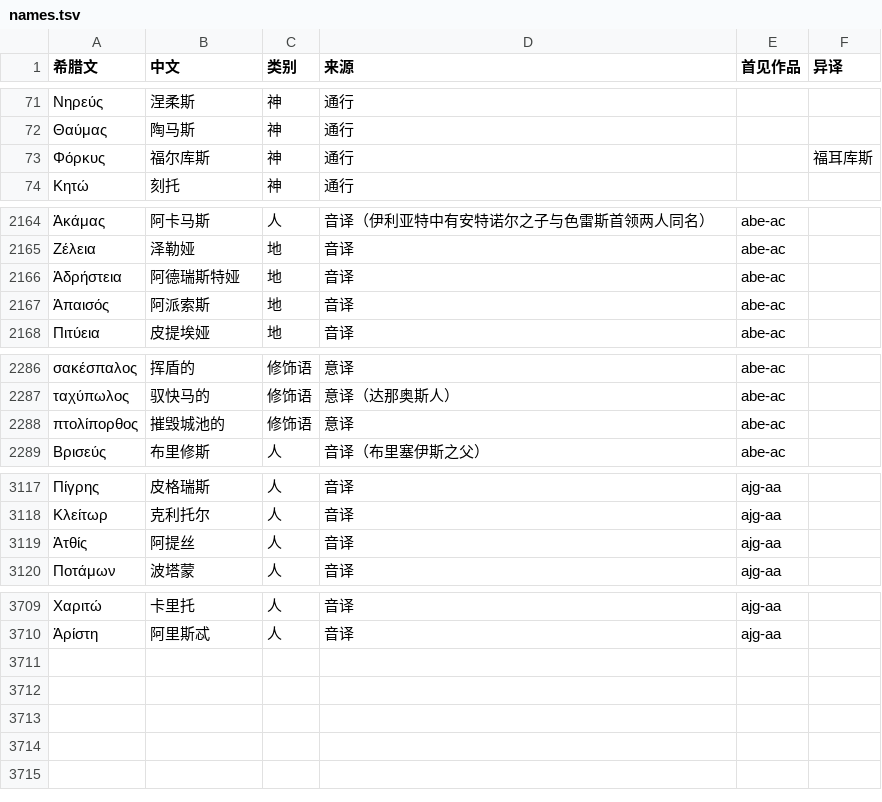
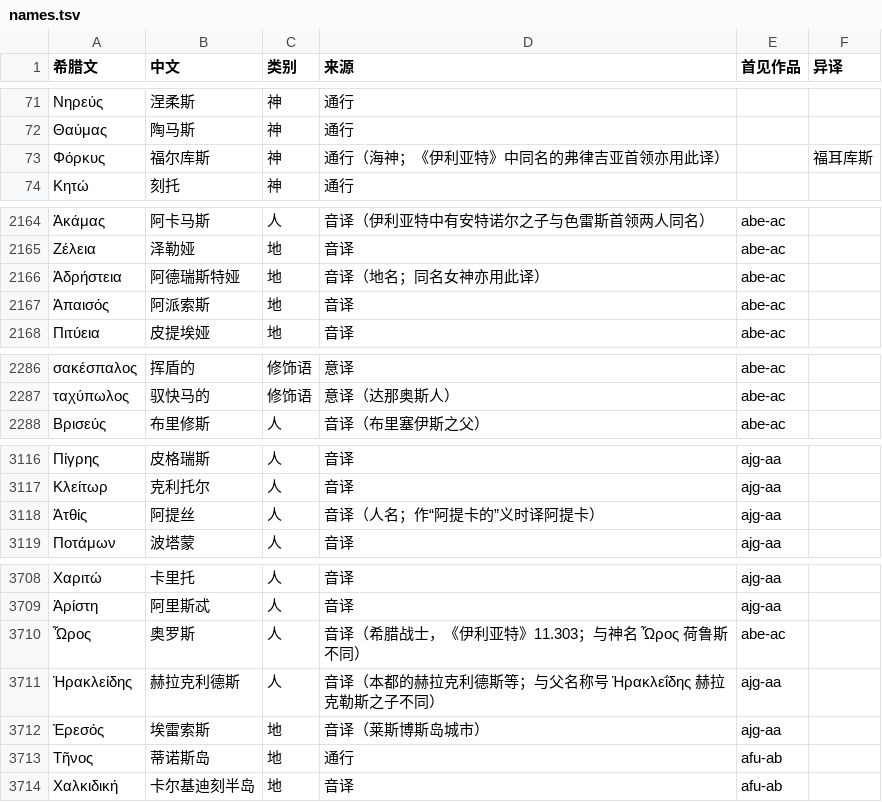
Before and after one commit to yiyuanli939/37-Million, a TSV file: glossary/names.tsv, drawn as a sheet; only a part is shown, gaps mark what is left out.

```diff
--- a/glossary/names.tsv
+++ b/glossary/names.tsv
@@ -72,3 +72,3 @@
 Θαύμας	陶马斯	神	通行		
-Φόρκυς	福尔库斯	神	通行		福耳库斯
+Φόρκυς	福尔库斯	神	通行（海神；《伊利亚特》中同名的弗律吉亚首领亦用此译）		福耳库斯
 Κητώ	刻托	神	通行		
@@ -2165,3 +2165,3 @@
 Ζέλεια	泽勒娅	地	音译	abe-ac	
-Ἀδρήστεια	阿德瑞斯特娅	地	音译	abe-ac	
+Ἀδρήστεια	阿德瑞斯特娅	地	音译（地名；同名女神亦用此译）	abe-ac	
 Ἀπαισός	阿派索斯	地	音译	abe-ac	
@@ -2287,3 +2287,2 @@
 ταχύπωλος	驭快马的	修饰语	意译（达那奥斯人）	abe-ac	
-πτολίπορθος	摧毁城池的	修饰语	意译	abe-ac	
 Βρισεύς	布里修斯	人	音译（布里塞伊斯之父）	abe-ac	
@@ -3118,3 +3117,3 @@
 Κλείτωρ	克利托尔	人	音译	ajg-aa	
-Ἀτθίς	阿提丝	人	音译	ajg-aa	
+Ἀτθίς	阿提丝	人	音译（人名；作“阿提卡的”义时译阿提卡）	ajg-aa	
 Ποτάμων	波塔蒙	人	音译	ajg-aa	
@@ -3710 +3709,6 @@
 Ἀρίστη	阿里斯忒	人	音译	ajg-aa	
+Ὦρος	奥罗斯	人	音译（希腊战士，《伊利亚特》11.303；与神名 Ὧρος 荷鲁斯不同）	abe-ac	
+Ἡρακλείδης	赫拉克利德斯	人	音译（本都的赫拉克利德斯等；与父名称号 Ἡρακλεΐδης 赫拉克勒斯之子不同）	ajg-aa	
+Ἐρεσός	埃雷索斯	地	音译（莱斯博斯岛城市）	ajg-aa	
+Τῆνος	蒂诺斯岛	地	通行	afu-ab	
+Χαλκιδική	卡尔基迪刻半岛	地	音译	afu-ab	
```
Also changed, not shown: glossary/terms.tsv, 4 other files.
